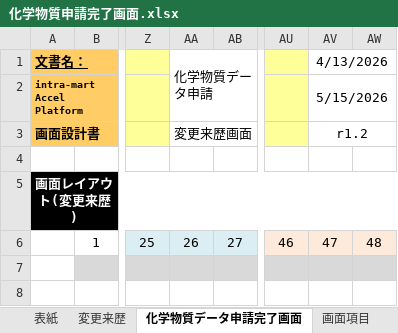
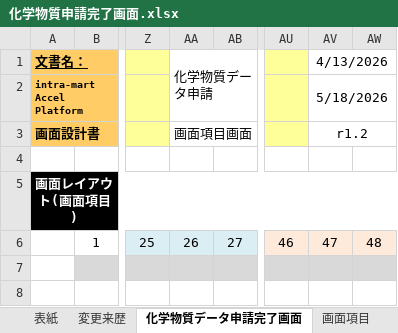
Before and after one commit to kitabayashi46/hrs_certificate, an Excel workbook: 20_設計書/化学物質申請完了画面.xlsx, sheet 化学物質データ申請完了画面, drawn as a sheet; only a part is shown, gaps mark what is left out; values as stored, in another font and other column widths than the file's, no borders; charts and pictures not drawn; the diff names each change by its address in the sheet, - before the commit and + after, or states it on an @@ line.

```diff
--- a/20_設計書/化学物質申請完了画面.xlsx (sheet 化学物質データ申請完了画面)
+++ b/20_設計書/化学物質申請完了画面.xlsx (sheet 化学物質データ申請完了画面)
-AV2 (4/13/2026): 5/15/2026
+AV2 (4/13/2026): 5/18/2026
-AA3 (化学物質データ申請): 変更来歴画面
+AA3 (化学物質データ申請): 画面項目画面
-A5 (文書名：): 画面レイアウト(変更来歴)
+A5 (文書名：): 画面レイアウト(画面項目)
```
Also changed, not shown: sheet 変更来歴, sheet 表紙, sheet 画面項目, 20_設計書/化学物質データ申請画面.xlsx, 20_設計書/化学物質データ申請確認画面.xlsx, 1 other file.
